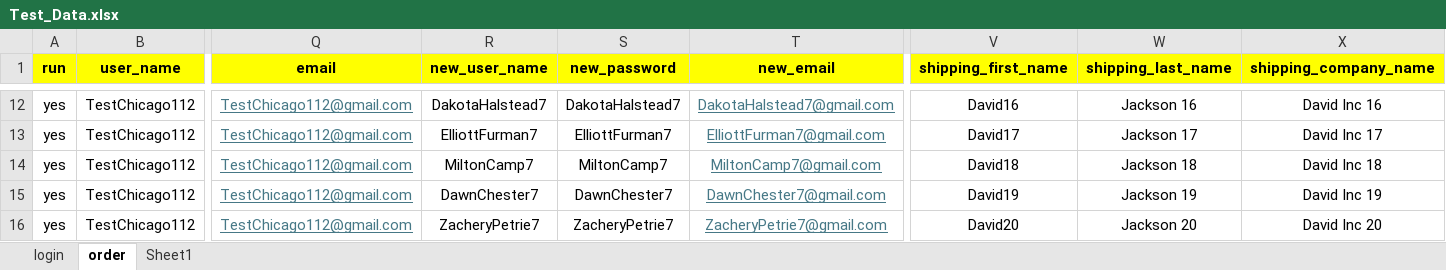
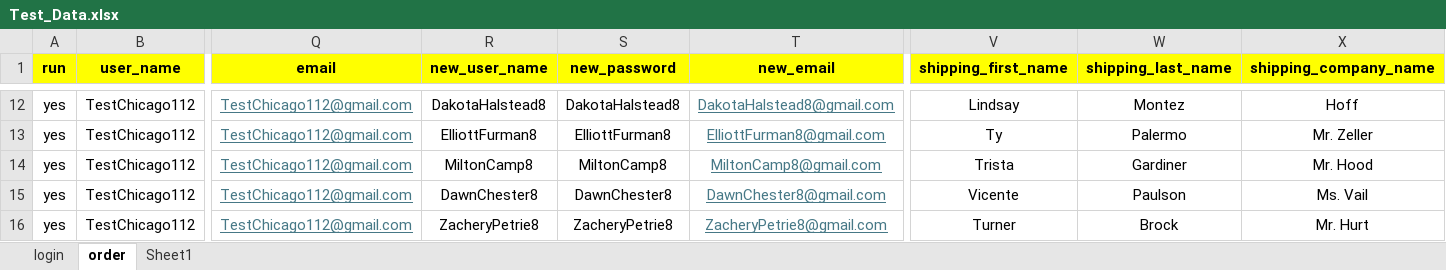
Before and after one commit to DmitriyV7/POM6, an Excel workbook: src/main/resources/test_data/Test_Data.xlsx, sheet order, drawn as a sheet; only a part is shown, gaps mark what is left out; values as stored, in another font and other column widths than the file's, no borders; the diff covers the shown part only; the diff names each change by its address in the sheet, - before the commit and + after, or states it on an @@ line.

```diff
--- a/src/main/resources/test_data/Test_Data.xlsx (sheet order)
+++ b/src/main/resources/test_data/Test_Data.xlsx (sheet order)
-R12 (new_user_name): DakotaHalstead7
+R12 (new_user_name): DakotaHalstead8
-S12 (new_password): DakotaHalstead7
+S12 (new_password): DakotaHalstead8
-T12 (new_email): DakotaHalstead7@gmail.com
+T12 (new_email): DakotaHalstead8@gmail.com
-V12 (shipping_first_name): David16
+V12 (shipping_first_name): Lindsay
-W12 (shipping_last_name): Jackson 16
+W12 (shipping_last_name): Montez
-X12 (shipping_company_name): David Inc 16
+X12 (shipping_company_name): Hoff
-R13 (new_user_name): ElliottFurman7
+R13 (new_user_name): ElliottFurman8
-S13 (new_password): ElliottFurman7
+S13 (new_password): ElliottFurman8
-T13 (new_email): ElliottFurman7@gmail.com
+T13 (new_email): ElliottFurman8@gmail.com
-V13 (shipping_first_name): David17
+V13 (shipping_first_name): Ty
-W13 (shipping_last_name): Jackson 17
+W13 (shipping_last_name): Palermo
-X13 (shipping_company_name): David Inc 17
+X13 (shipping_company_name): Mr. Zeller
-R14 (new_user_name): MiltonCamp7
+R14 (new_user_name): MiltonCamp8
-S14 (new_password): MiltonCamp7
+S14 (new_password): MiltonCamp8
-T14 (new_email): MiltonCamp7@gmail.com
+T14 (new_email): MiltonCamp8@gmail.com
-V14 (shipping_first_name): David18
+V14 (shipping_first_name): Trista
-W14 (shipping_last_name): Jackson 18
+W14 (shipping_last_name): Gardiner
-X14 (shipping_company_name): David Inc 18
+X14 (shipping_company_name): Mr. Hood
-R15 (new_user_name): DawnChester7
+R15 (new_user_name): DawnChester8
-S15 (new_password): DawnChester7
+S15 (new_password): DawnChester8
-T15 (new_email): DawnChester7@gmail.com
+T15 (new_email): DawnChester8@gmail.com
-V15 (shipping_first_name): David19
+V15 (shipping_first_name): Vicente
-W15 (shipping_last_name): Jackson 19
+W15 (shipping_last_name): Paulson
-X15 (shipping_company_name): David Inc 19
+X15 (shipping_company_name): Ms. Vail
-R16 (new_user_name): ZacheryPetrie7
+R16 (new_user_name): ZacheryPetrie8
-S16 (new_password): ZacheryPetrie7
+S16 (new_password): ZacheryPetrie8
-T16 (new_email): ZacheryPetrie7@gmail.com
+T16 (new_email): ZacheryPetrie8@gmail.com
-V16 (shipping_first_name): David20
+V16 (shipping_first_name): Turner
-W16 (shipping_last_name): Jackson 20
+W16 (shipping_last_name): Brock
-X16 (shipping_company_name): David Inc 20
+X16 (shipping_company_name): Mr. Hurt
```
Also changed, not shown: 90 edited cells elsewhere in this sheet, sheet Sheet1, 1 other file.
